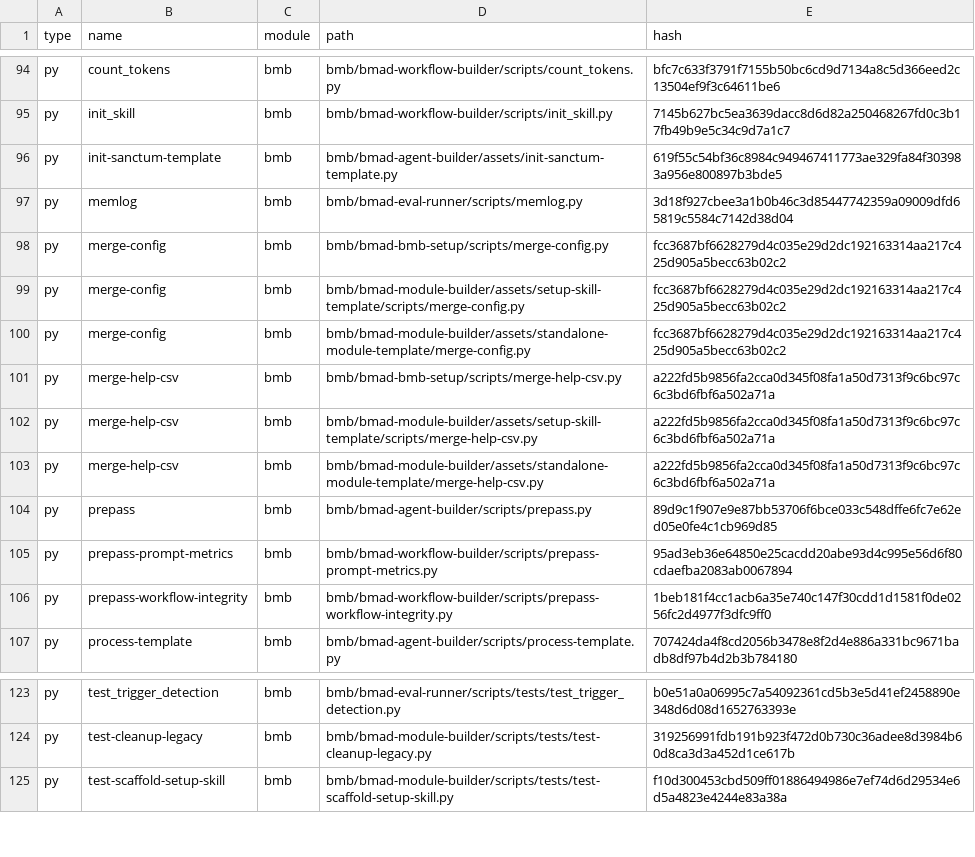
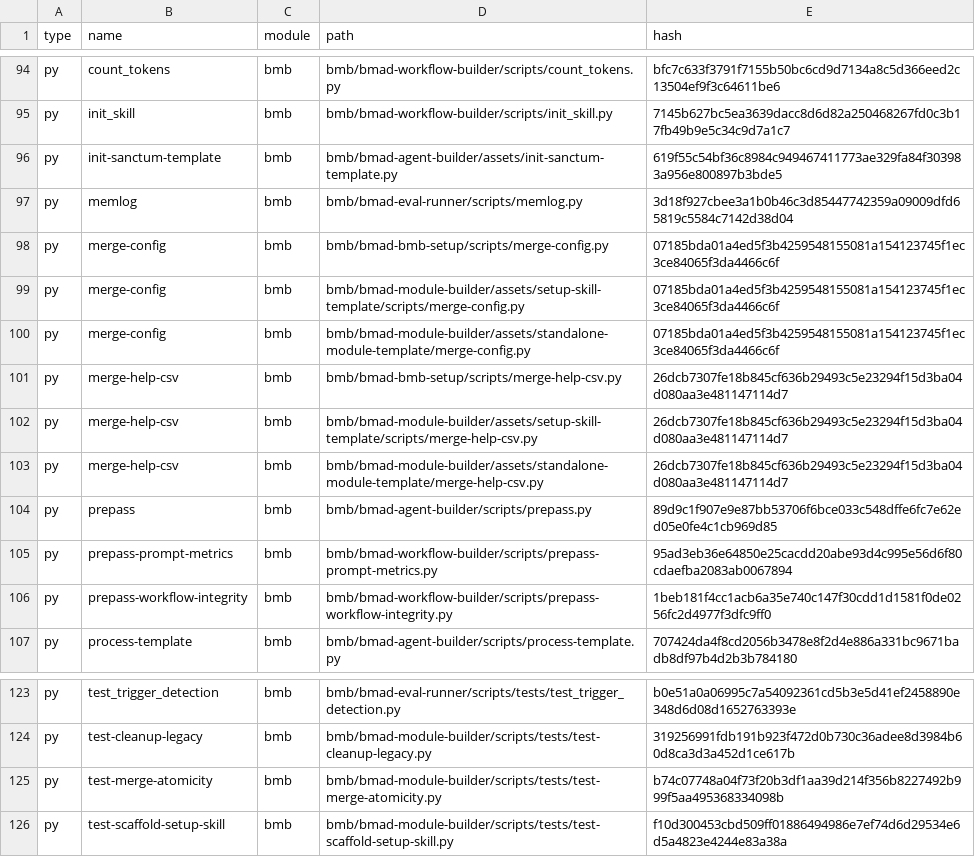
Before and after one commit to Hexalith/Hexalith.Projects, a CSV file: _bmad/_config/files-manifest.csv, drawn as a sheet; only a part is shown, gaps mark what is left out.

```diff
--- a/_bmad/_config/files-manifest.csv
+++ b/_bmad/_config/files-manifest.csv
@@ -97,8 +97,8 @@ type,name,module,path,hash
 "py","memlog","bmb","bmb/bmad-eval-runner/scripts/memlog.py","3d18f927cbee3a1b0b46c3d85447742359a09009dfd65819c5584c7142d38d04"
-"py","merge-config","bmb","bmb/bmad-bmb-setup/scripts/merge-config.py","fcc3687bf6628279d4c035e29d2dc192163314aa217c425d905a5becc63b02c2"
-"py","merge-config","bmb","bmb/bmad-module-builder/assets/setup-skill-template/scripts/merge-config.py","fcc3687bf6628279d4c035e29d2dc192163314aa217c425d905a5becc63b02c2"
-"py","merge-config","bmb","bmb/bmad-module-builder/assets/standalone-module-template/merge-config.py","fcc3687bf6628279d4c035e29d2dc192163314aa217c425d905a5becc63b02c2"
-"py","merge-help-csv","bmb","bmb/bmad-bmb-setup/scripts/merge-help-csv.py","a222fd5b9856fa2cca0d345f08fa1a50d7313f9c6bc97c6c3bd6fbf6a502a71a"
-"py","merge-help-csv","bmb","bmb/bmad-module-builder/assets/setup-skill-template/scripts/merge-help-csv.py","a222fd5b9856fa2cca0d345f08fa1a50d7313f9c6bc97c6c3bd6fbf6a502a71a"
-"py","merge-help-csv","bmb","bmb/bmad-module-builder/assets/standalone-module-template/merge-help-csv.py","a222fd5b9856fa2cca0d345f08fa1a50d7313f9c6bc97c6c3bd6fbf6a502a71a"
+"py","merge-config","bmb","bmb/bmad-bmb-setup/scripts/merge-config.py","07185bda01a4ed5f3b4259548155081a154123745f1ec3ce84065f3da4466c6f"
+"py","merge-config","bmb","bmb/bmad-module-builder/assets/setup-skill-template/scripts/merge-config.py","07185bda01a4ed5f3b4259548155081a154123745f1ec3ce84065f3da4466c6f"
+"py","merge-config","bmb","bmb/bmad-module-builder/assets/standalone-module-template/merge-config.py","07185bda01a4ed5f3b4259548155081a154123745f1ec3ce84065f3da4466c6f"
+"py","merge-help-csv","bmb","bmb/bmad-bmb-setup/scripts/merge-help-csv.py","26dcb7307fe18b845cf636b29493c5e23294f15d3ba04d080aa3e481147114d7"
+"py","merge-help-csv","bmb","bmb/bmad-module-builder/assets/setup-skill-template/scripts/merge-help-csv.py","26dcb7307fe18b845cf636b29493c5e23294f15d3ba04d080aa3e481147114d7"
+"py","merge-help-csv","bmb","bmb/bmad-module-builder/assets/standalone-module-template/merge-help-csv.py","26dcb7307fe18b845cf636b29493c5e23294f15d3ba04d080aa3e481147114d7"
 "py","prepass","bmb","bmb/bmad-agent-builder/scripts/prepass.py","89d9c1f907e9e87bb53706f6bce033c548dffe6fc7e62ed05e0fe4c1cb969d85"
@@ -124,2 +124,3 @@ type,name,module,path,hash
 "py","test-cleanup-legacy","bmb","bmb/bmad-module-builder/scripts/tests/test-cleanup-legacy.py","319256991fdb191b923f472d0b730c36adee8d3984b60d8ca3d3a452d1ce617b"
+"py","test-merge-atomicity","bmb","bmb/bmad-module-builder/scripts/tests/test-merge-atomicity.py","b74c07748a04f73f20b3df1aa39d214f356b8227492b999f5aa495368334098b"
 "py","test-scaffold-setup-skill","bmb","bmb/bmad-module-builder/scripts/tests/test-scaffold-setup-skill.py","f10d300453cbd509ff01886494986e7ef74d6d29534e6d5a4823e4244e83a38a"
```
Also changed, not shown: 24 other files.
